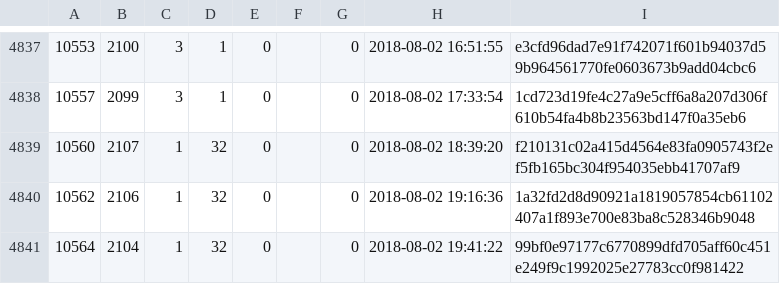
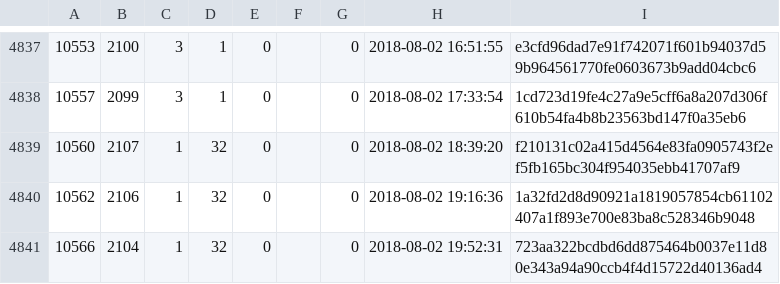
Before and after one commit to cppan/database, a CSV file: ProjectVersions.csv, drawn as a sheet; only a part is shown, gaps mark what is left out.

```diff
--- a/ProjectVersions.csv
+++ b/ProjectVersions.csv
@@ -4840,2 +4840,2 @@
 10562;2106;1;32;0;;0;2018-08-02 19:16:36;1a32fd2d8d90921a1819057854cb61102407a1f893e700e83ba8c528346b9048
-10564;2104;1;32;0;;0;2018-08-02 19:41:22;99bf0e97177c6770899dfd705aff60c451e249f9c1992025e27783cc0f981422
+10566;2104;1;32;0;;0;2018-08-02 19:52:31;723aa322bcdbd6dd875464b0037e11d80e343a94a90ccb4f4d15722d40136ad4
```
Also changed, not shown: ProjectVersionDependencies.csv, 1 other file.
